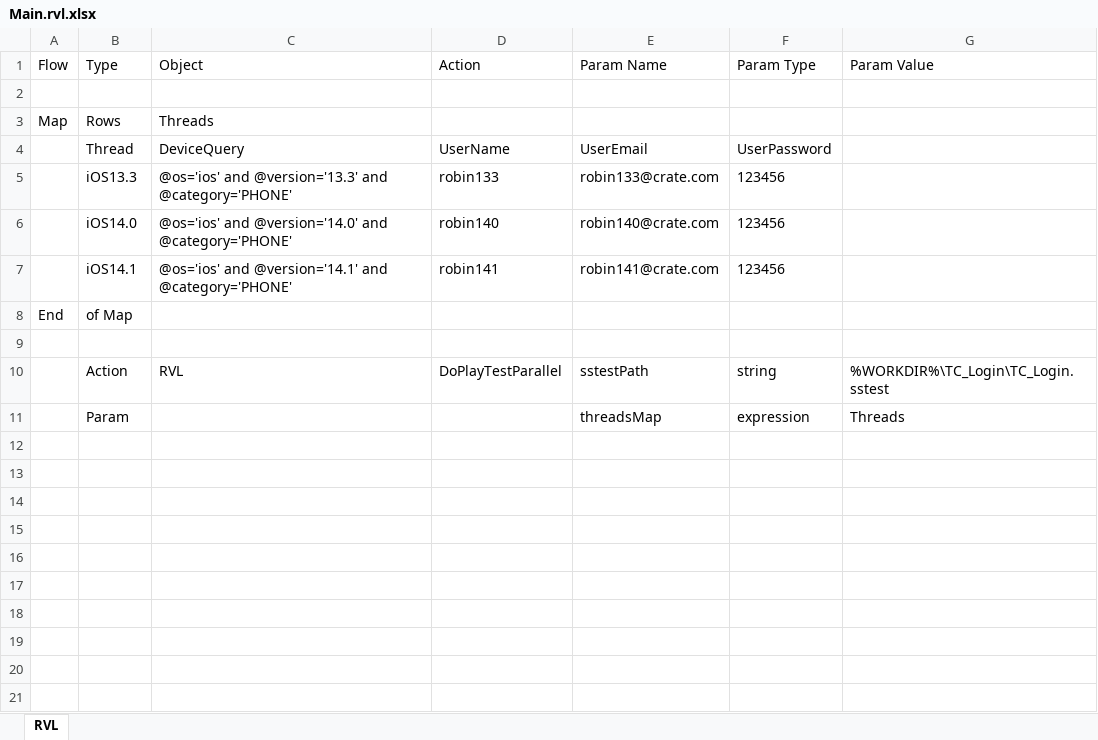
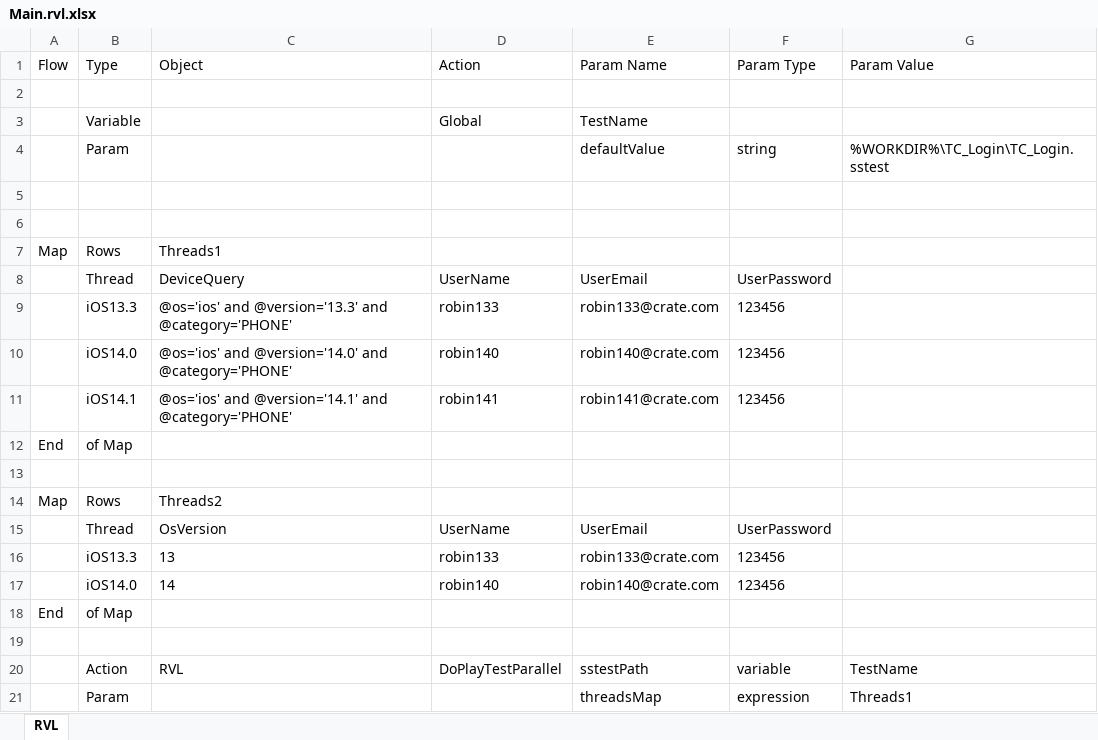
Before and after one commit to Inflectra/rapise-framework-examples, an Excel workbook: Crate/ParallelRun/Main.rvl.xlsx, sheet RVL, drawn as a sheet; values as stored, in another font and other column widths than the file's, no borders; addresses are those after the commit; the diff names each change by its address in the sheet, - before the commit and + after, or states it on an @@ line.

```diff
--- a/Crate/ParallelRun/Main.rvl.xlsx (sheet RVL)
+++ b/Crate/ParallelRun/Main.rvl.xlsx (sheet RVL)
+row 3:  | Variable |  | Global | TestName
+row 4:  | Param |  |  | defaultValue | string | %WORKDIR%\TC_Login\TC_Login.sstest
+row 5: (empty)
+row 6: (empty)
-C7 (Object): Threads
+C7 (Object): Threads1
+row 14: Map | Rows | Threads2
+row 15:  | Thread | OsVersion | UserName | UserEmail | UserPassword
+row 16:  | iOS13.3 | 13 | robin133 | robin133@crate.com | 123456
+row 17:  | iOS14.0 | 14 | robin140 | robin140@crate.com | 123456
+row 18: End | of Map
+row 19: (empty)
-F20 (Param Type): string
+F20 (Param Type): variable
-G20 (Param Value): %WORKDIR%\TC_Login\TC_Login.sstest
+G20 (Param Value): TestName
-G21 (Param Value): Threads
+G21 (Param Value): Threads1
```
Also changed, not shown: 2 other files.
